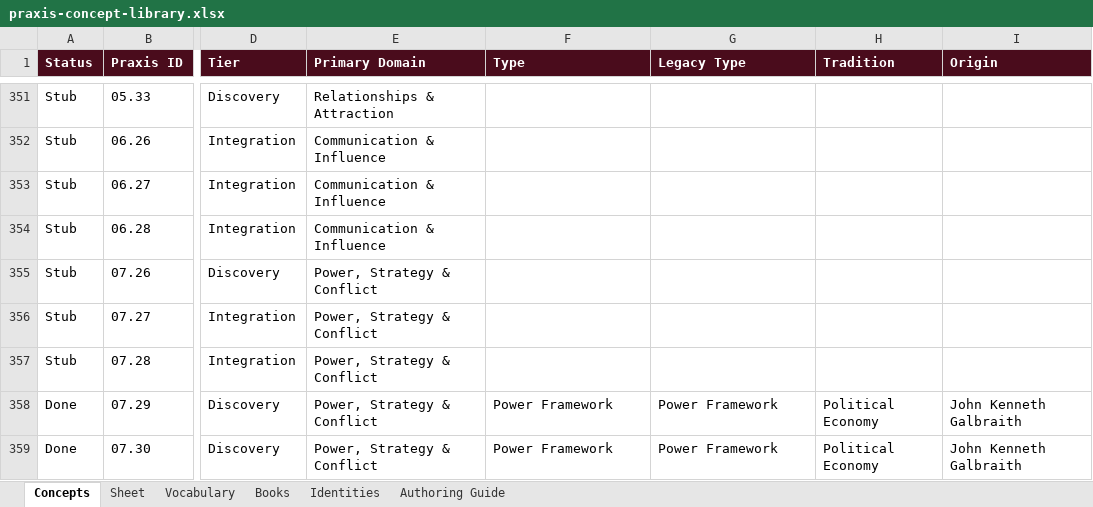
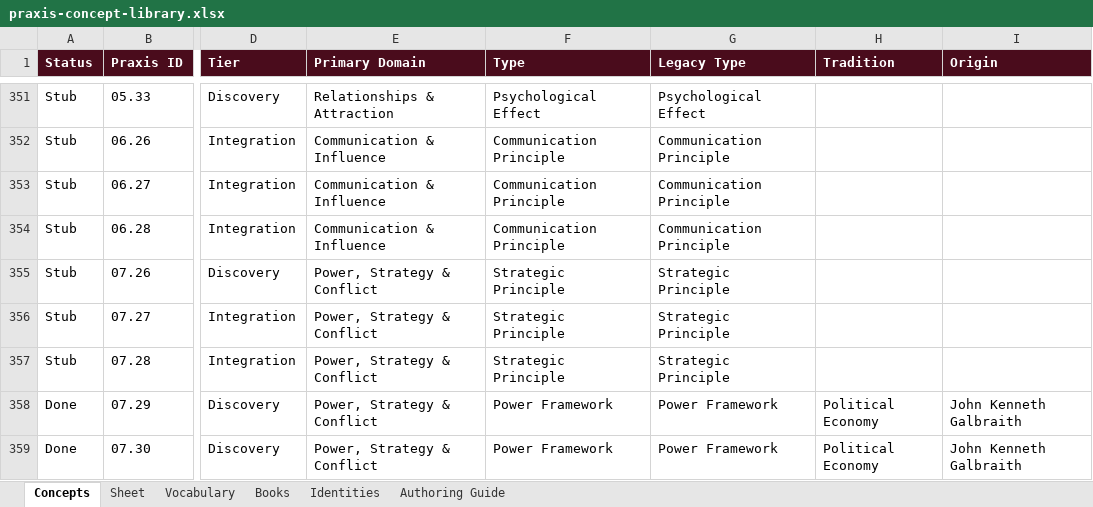
Before and after one commit to AuthoraAcquisition/PraxisNow, an Excel workbook: content/praxis-concept-library.xlsx, sheet Concepts, drawn as a sheet; only a part is shown, gaps mark what is left out; values as stored, in another font and other column widths than the file's, no borders; charts and pictures not drawn; the diff covers the shown part only; the diff names each change by its address in the sheet, - before the commit and + after, or states it on an @@ line.

```diff
--- a/content/praxis-concept-library.xlsx (sheet Concepts)
+++ b/content/praxis-concept-library.xlsx (sheet Concepts)
-F351 (Type): (empty)
+F351 (Type): Psychological Effect
-G351 (Legacy Type): (empty)
+G351 (Legacy Type): Psychological Effect
-F352:F354 (Type): (empty)
+F352:F354 (Type): Communication Principle
-G352:G354 (Legacy Type): (empty)
+G352:G354 (Legacy Type): Communication Principle
-F355:F357 (Type): (empty)
+F355:F357 (Type): Strategic Principle
-G355:G357 (Legacy Type): (empty)
+G355:G357 (Legacy Type): Strategic Principle
```
Also changed, not shown: 100 edited cells elsewhere in this sheet, sheet Books, sheet Identities, sheet Authoring Guide, charts or pictures, 2 other files.
